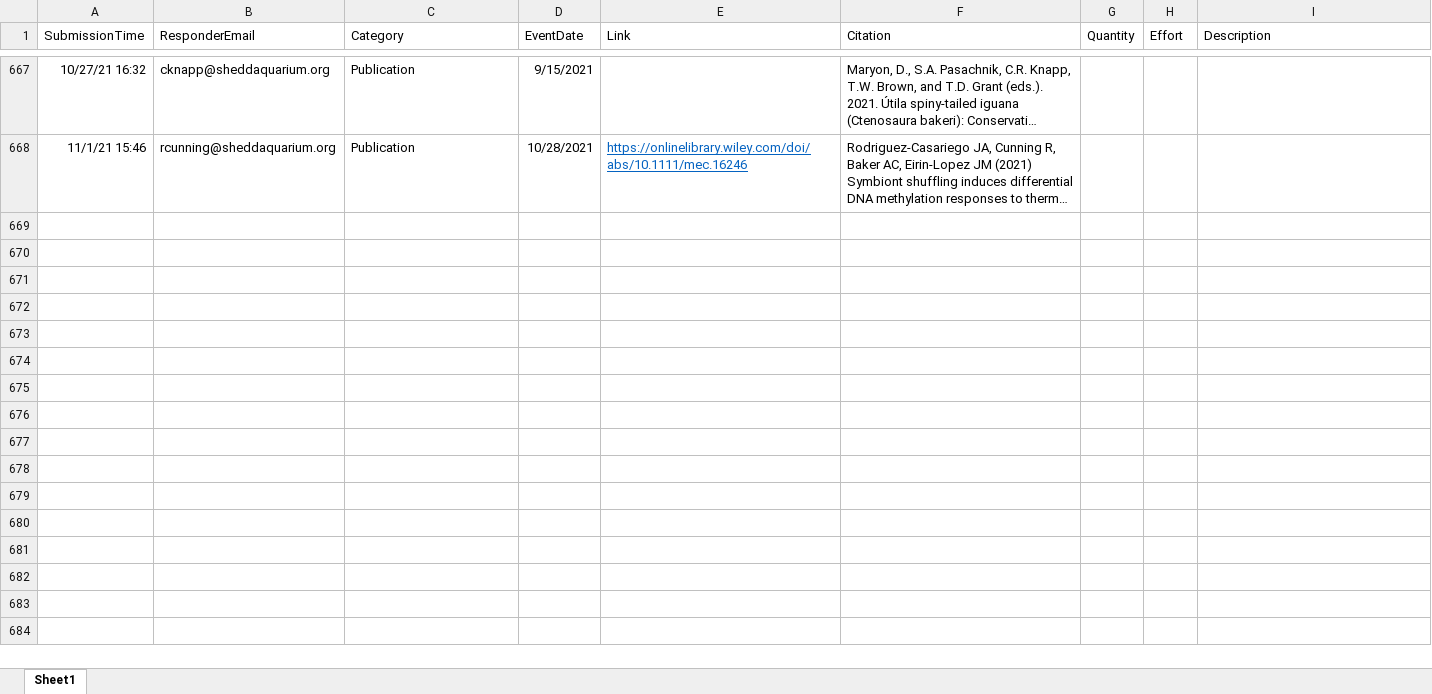
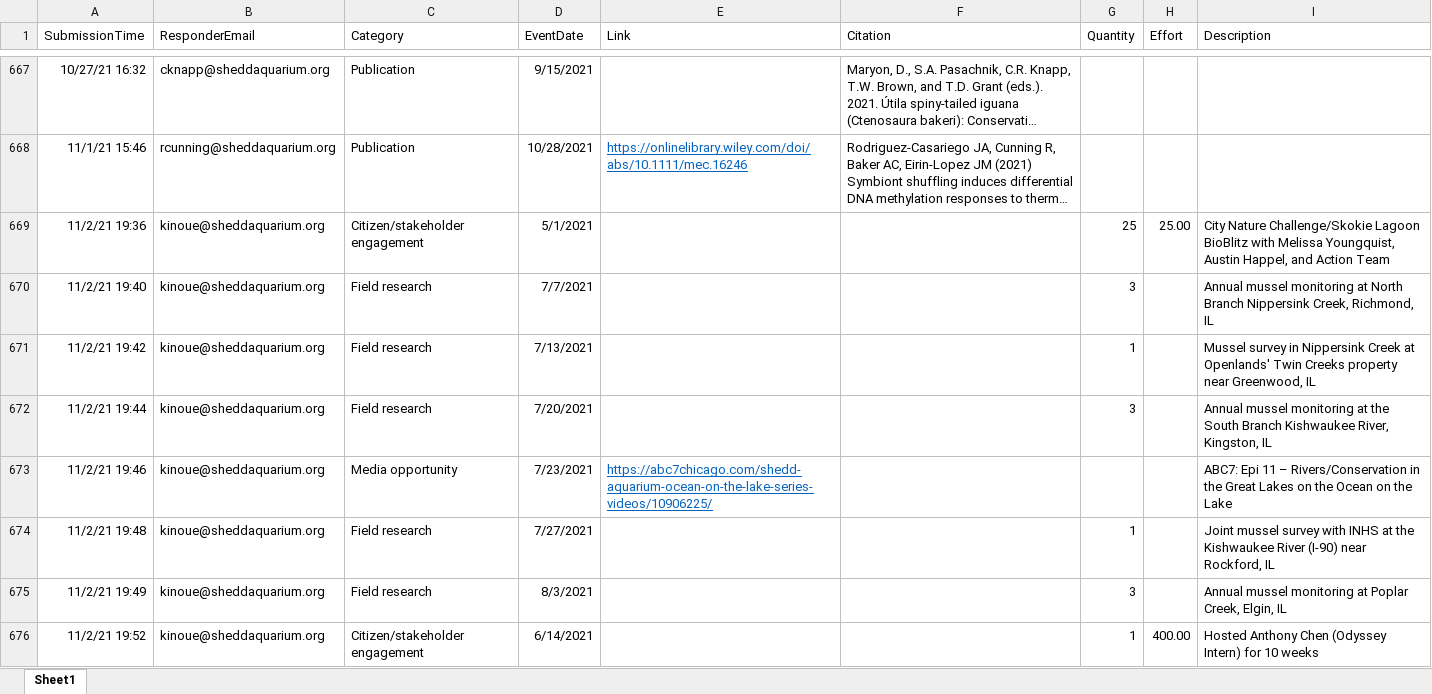
Before and after one commit to jrcunning/HC_metrics, an Excel workbook: data/Research_Metrics.xlsx, sheet Sheet1, drawn as a sheet; only a part is shown, gaps mark what is left out; long unchanged cells end in …; values as stored, in another font and other column widths than the file's, no borders; table styles not drawn; the diff covers the shown part only; the diff names each change by its address in the sheet, - before the commit and + after, or states it on an @@ line.

```diff
--- a/data/Research_Metrics.xlsx (sheet Sheet1)
+++ b/data/Research_Metrics.xlsx (sheet Sheet1)
+row 669: 11/2/21 19:36 | kinoue@sheddaquarium.org | Citizen/stakeholder engagement | 5/1/2021 |  |  | 25 | 25.00 | City Nature Challenge/Skokie Lagoon BioBlitz with Melissa Youngquist, Austin Happel, and Action Team
+row 670: 11/2/21 19:40 | kinoue@sheddaquarium.org | Field research | 7/7/2021 |  |  | 3 |  | Annual mussel monitoring at North Branch Nippersink Creek, Richmond, IL
+row 671: 11/2/21 19:42 | kinoue@sheddaquarium.org | Field research | 7/13/2021 |  |  | 1 |  | Mussel survey in Nippersink Creek at Openlands' Twin Creeks property near Greenwood, IL
+row 672: 11/2/21 19:44 | kinoue@sheddaquarium.org | Field research | 7/20/2021 |  |  | 3 |  | Annual mussel monitoring at the South Branch Kishwaukee River, Kingston, IL
+row 673: 11/2/21 19:46 | kinoue@sheddaquarium.org | Media opportunity | 7/23/2021 | https://abc7chicago.com/shedd-aquarium-ocean-on-the-lake-series-videos/10906225/ |  |  |  | ABC7: Epi 11 – Rivers/Conservation in the Great Lakes on the Ocean on the Lake
+row 674: 11/2/21 19:48 | kinoue@sheddaquarium.org | Field research | 7/27/2021 |  |  | 1 |  | Joint mussel survey with INHS at the Kishwaukee River (I-90) near Rockford, IL
+row 675: 11/2/21 19:49 | kinoue@sheddaquarium.org | Field research | 8/3/2021 |  |  | 3 |  | Annual mussel monitoring at Poplar Creek, Elgin, IL
+row 676: 11/2/21 19:52 | kinoue@sheddaquarium.org | Citizen/stakeholder engagement | 6/14/2021 |  |  | 1 | 400.00 | Hosted Anthony Chen (Odyssey Intern) for 10 weeks
```
Also changed, not shown: 8 added rows elsewhere in this sheet, 2 other files.
